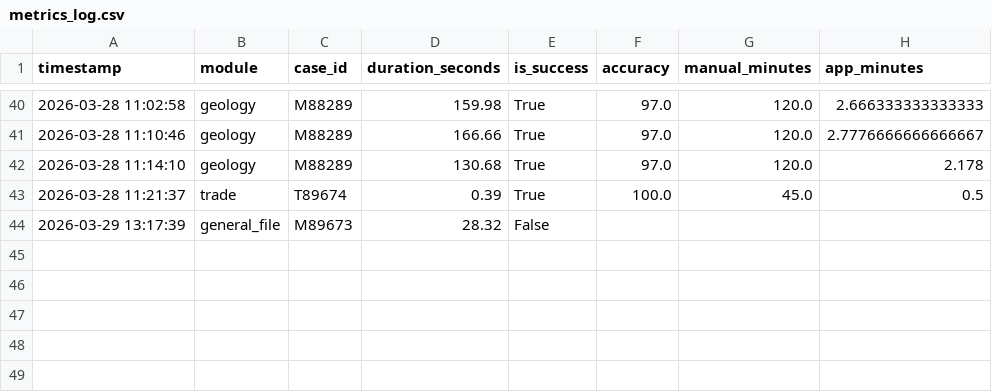
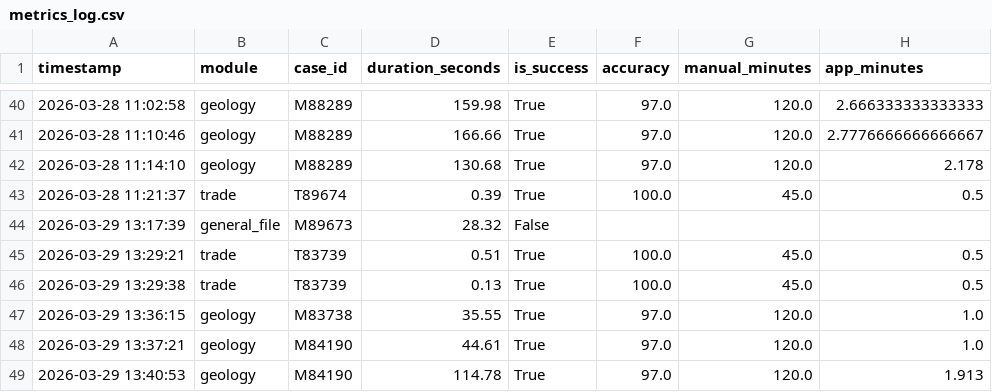
Before and after one commit to seanxinjiesun/GeoRisk-AI-Award, a CSV file: data/metrics_log.csv, drawn as a sheet; only a part is shown, gaps mark what is left out; the diff names each change by its address in the sheet, - before the commit and + after, or states it on an @@ line.

```diff
--- a/data/metrics_log.csv
+++ b/data/metrics_log.csv
+row 45: 2026-03-29 13:29:21 | trade | T83739 | 0.51 | True | 100.0 | 45.0 | 0.5
+row 46: 2026-03-29 13:29:38 | trade | T83739 | 0.13 | True | 100.0 | 45.0 | 0.5
+row 47: 2026-03-29 13:36:15 | geology | M83738 | 35.55 | True | 97.0 | 120.0 | 1.0
+row 48: 2026-03-29 13:37:21 | geology | M84190 | 44.61 | True | 97.0 | 120.0 | 1.0
+row 49: 2026-03-29 13:40:53 | geology | M84190 | 114.78 | True | 97.0 | 120.0 | 1.913
```
Also changed, not shown: data/mining_history.csv, data/trade_history.csv, 1 other file.
